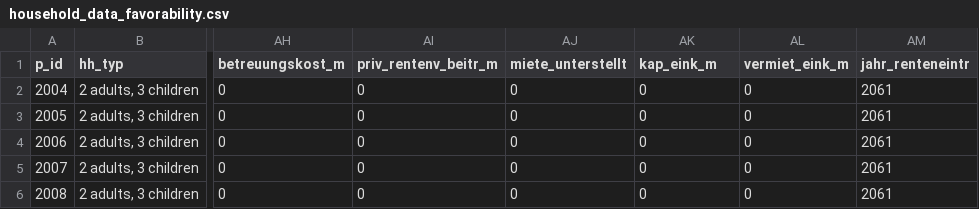
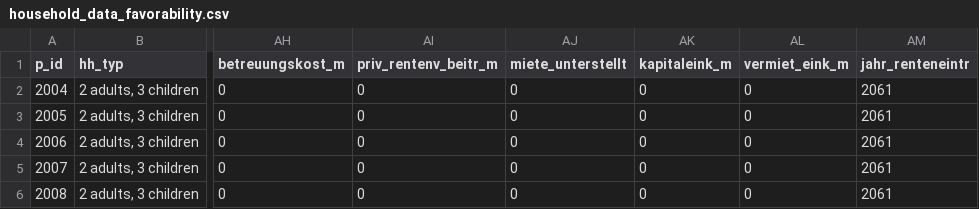
Before and after one commit to iza-institute-of-labor-economics/gettsim, a CSV file: docs/tutorials/household_data_favorability.csv, drawn as a sheet; only a part is shown, gaps mark what is left out; the diff names each change by its address in the sheet, - before the commit and + after, or states it on an @@ line.

Commit message:
reverted to kapitaleink and erwerbseink. Dropped anr_ instead.

```diff
--- a/docs/tutorials/household_data_favorability.csv
+++ b/docs/tutorials/household_data_favorability.csv
-AK1: kap_eink_m
+AK1: kapitaleink_m
```
Also changed, not shown: docs/tutorials/household_data_kindergeld.csv, 25 other files.
